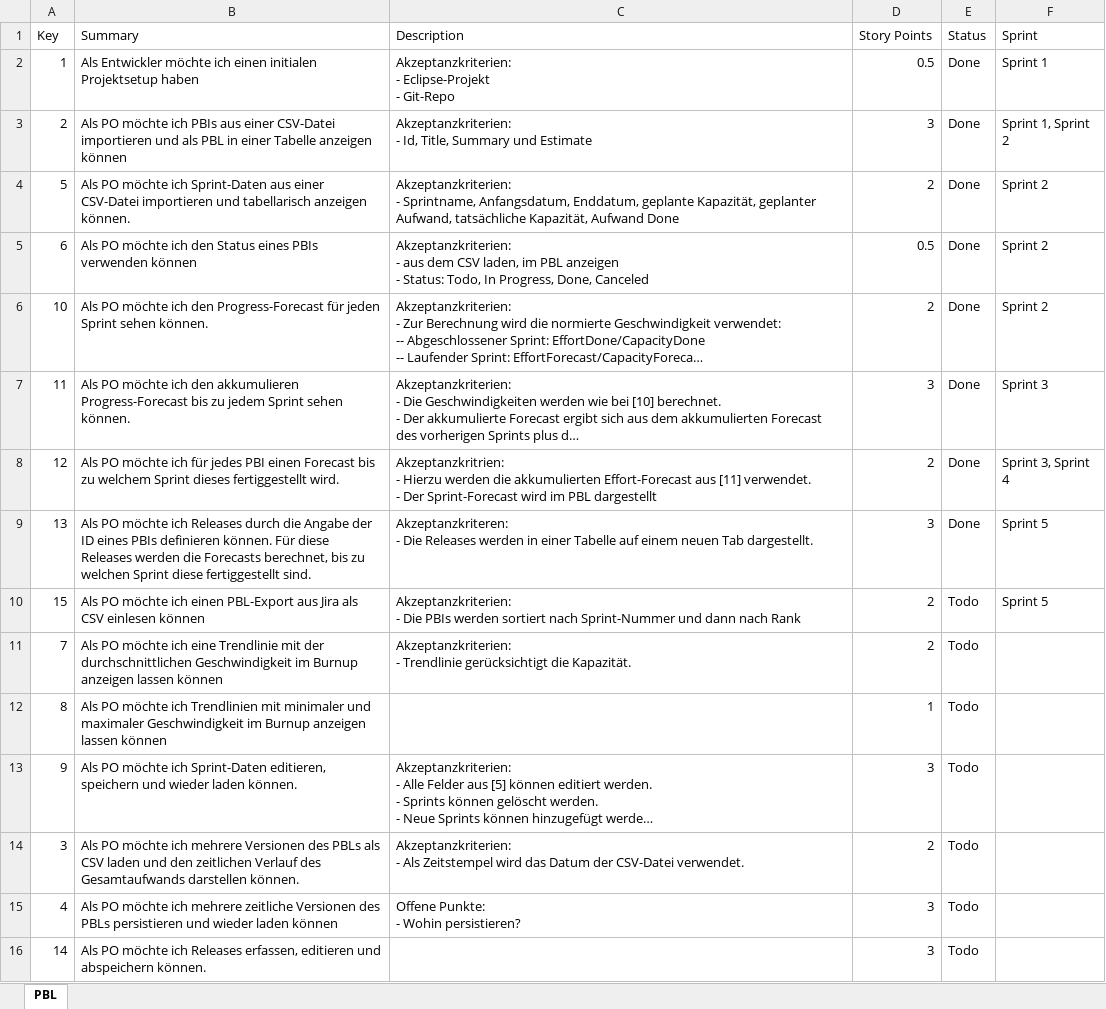
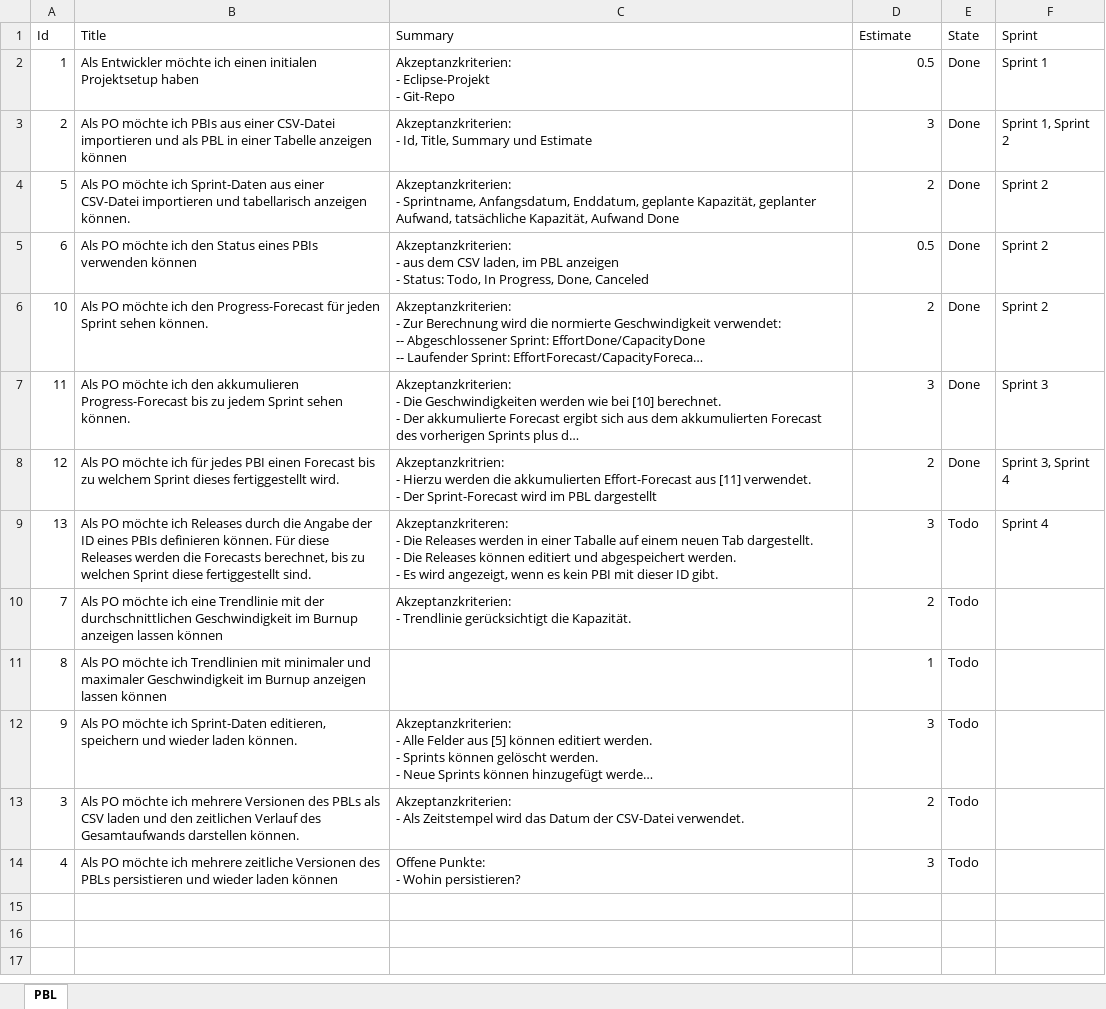
Before and after one commit to FrankBeeh/ProductBacklogTimeline, an Excel workbook: ProductBacklog/PBL.xlsx, sheet PBL, drawn as a sheet; long unchanged cells end in …; values as stored, in another font and other column widths than the file's, no borders; removed rows and columns are numbered as before the commit, all else as after; ↵ is a line break in a cell; the diff names each change by its address in the sheet, - before the commit and + after, or states it on an @@ line.

```diff
--- a/ProductBacklog/PBL.xlsx (sheet PBL)
+++ b/ProductBacklog/PBL.xlsx (sheet PBL)
-row 1: Key | Summary | Description | Story Points | Status | Sprint
+row 1: Id | Title | Summary | Estimate | State | Sprint
-C9: …in einer Tabelle auf einem neuen Tab dargestellt.
+C9: …in einer Taballe auf einem neuen Tab dargestellt. ↵ - Die Releases können editiert und abgespeichert werden. ↵ - Es wird angezeigt, wenn es kein PBI mit dieser ID gibt.
-E9: Done
+E9: Todo
-F9: Sprint 5
+F9: Sprint 4
-row 10: 15 | Als PO möchte ich einen PBL-Export aus Jira als CSV einlesen können | Akzeptanzkriterien: ↵ - Die PBIs werden sortiert nach Sprint-Nummer und dann nach Rank | 2 | Todo | Sprint 5
-row 16: 14 | Als PO möchte ich Releases erfassen, editieren und abspeichern können. |  | 3 | Todo
```
Also changed, not shown: ProductBacklog/Sprints.xlsx, 32 other files.
